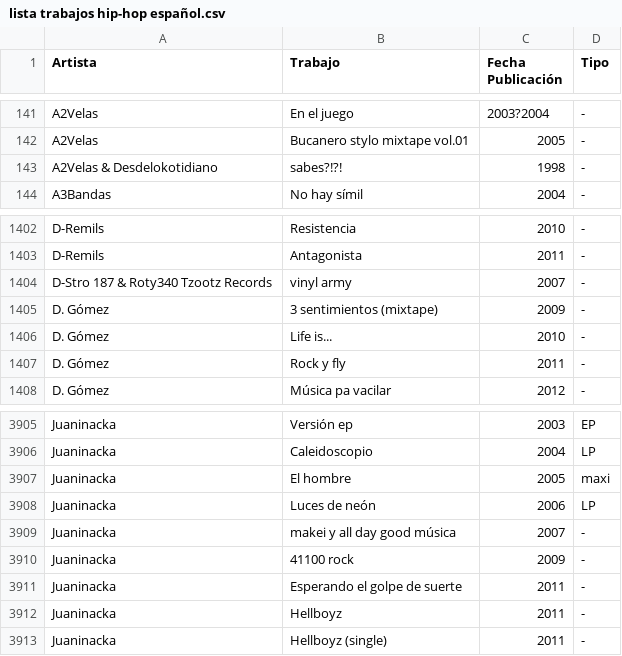
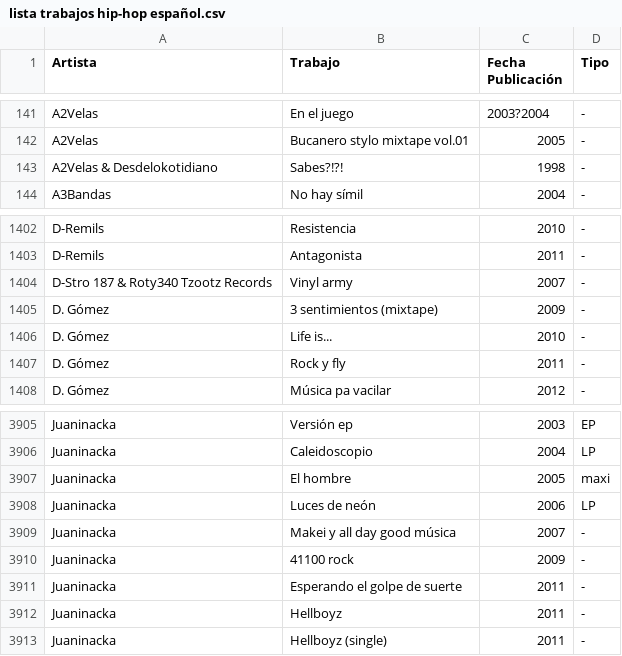
Before and after one commit to rubenhortas/spanish_hip-hop, a CSV file: lista trabajos hip-hop español.csv, drawn as a sheet; only a part is shown, gaps mark what is left out.

```diff
--- a/lista trabajos hip-hop español.csv
+++ b/lista trabajos hip-hop español.csv
@@ -142,3 +142,3 @@ A2Velas,En el juego,2003?2004,-
 A2Velas,Bucanero stylo mixtape vol.01,2005,-
-A2Velas & Desdelokotidiano,sabes?!?!,1998,-
+A2Velas & Desdelokotidiano,Sabes?!?!,1998,-
 A3Bandas,No hay símil,2004,-
@@ -1403,3 +1403,3 @@ D-Remils,Resistencia,2010,-
 D-Remils,Antagonista,2011,-
-D-Stro 187 & Roty340 Tzootz Records,vinyl army,2007,-
+D-Stro 187 & Roty340 Tzootz Records,Vinyl army,2007,-
 D. Gómez,3 sentimientos (mixtape),2009,-
@@ -3908,3 +3908,3 @@ Juaninacka,El hombre,2005,maxi
 Juaninacka,Luces de neón,2006,LP
-Juaninacka,makei y all day good música,2007,-
+Juaninacka,Makei y all day good música,2007,-
 Juaninacka,41100 rock,2009,-
```
Also changed, not shown: 2 other files.
